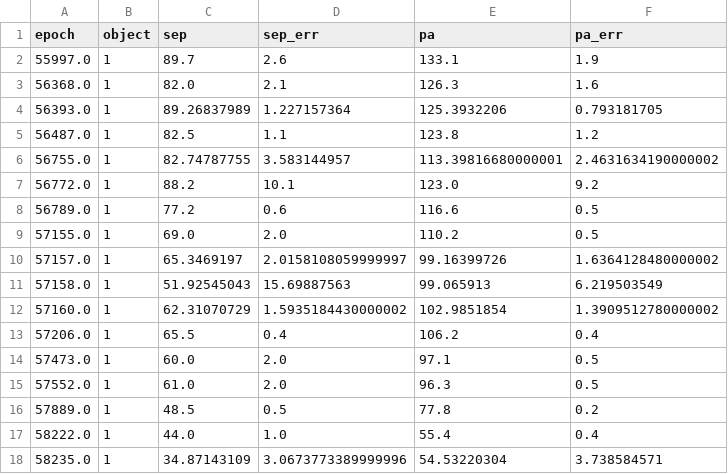
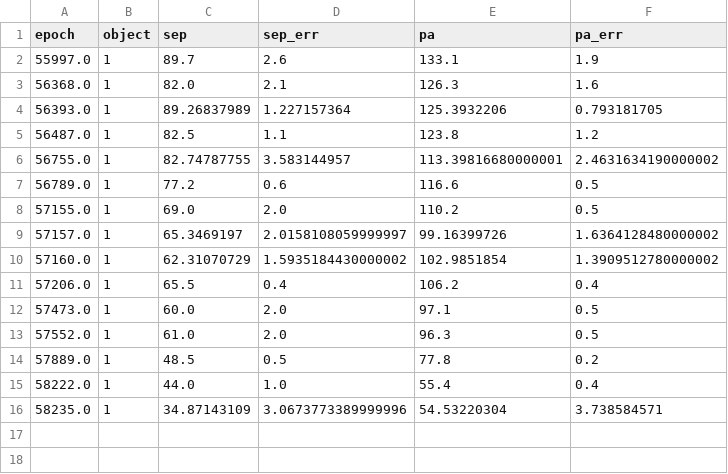
Before and after one commit to wbalmer/diskShapers, a CSV file: bayesianAstrometry/hd142-allast-orbitizelike.csv, drawn as a sheet.

```diff
--- a/bayesianAstrometry/hd142-allast-orbitizelike.csv
+++ b/bayesianAstrometry/hd142-allast-orbitizelike.csv
@@ -6,3 +6,2 @@ epoch,object,sep,sep_err,pa,pa_err
 56755.0,1,82.74787755,3.583144957,113.39816680000001,2.4631634190000002
-56772.0,1,88.2,10.1,123.0,9.2
 56789.0,1,77.2,0.6,116.6,0.5
@@ -10,3 +9,2 @@ epoch,object,sep,sep_err,pa,pa_err
 57157.0,1,65.3469197,2.0158108059999997,99.16399726,1.6364128480000002
-57158.0,1,51.92545043,15.69887563,99.065913,6.219503549
 57160.0,1,62.31070729,1.5935184430000002,102.9851854,1.3909512780000002
```
Also changed, not shown: astroCalib/visao-b2b3-orbitizelike.csv, bayesianAstrometry/hd142-allast-full.csv, 15 other files.
